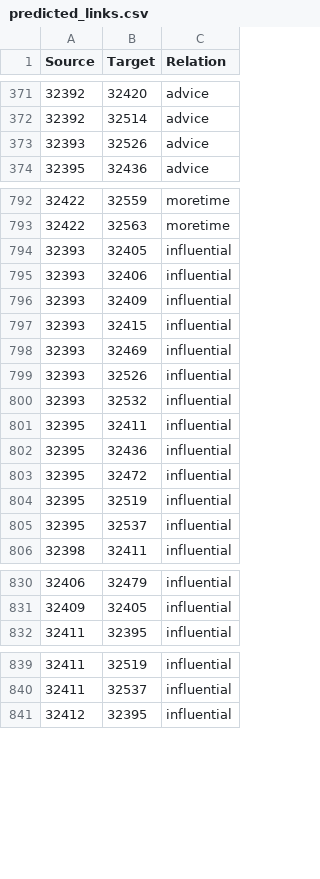
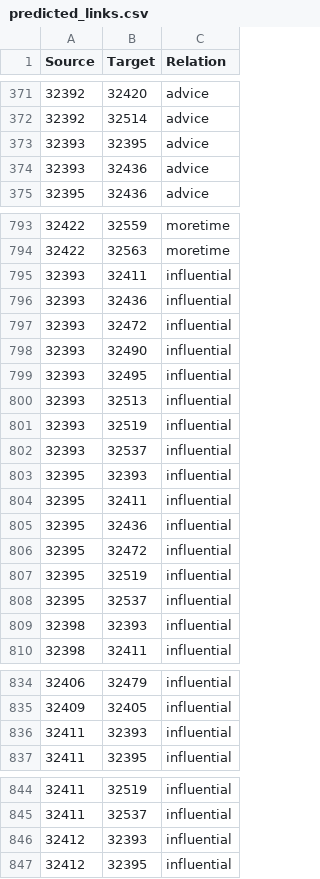
Before and after one commit to thanhhoa214/classforge, a CSV file: predicted_links.csv, drawn as a sheet; only a part is shown, gaps mark what is left out; the diff covers the shown part only.

```diff
--- a/predicted_links.csv
+++ b/predicted_links.csv
@@ -372,3 +372,4 @@ Source,Target,Relation
 32392,32514,advice
-32393,32526,advice
+32393,32395,advice
+32393,32436,advice
 32395,32436,advice
@@ -793,9 +794,11 @@ Source,Target,Relation
 32422,32563,moretime
-32393,32405,influential
-32393,32406,influential
-32393,32409,influential
-32393,32415,influential
-32393,32469,influential
-32393,32526,influential
-32393,32532,influential
+32393,32411,influential
+32393,32436,influential
+32393,32472,influential
+32393,32490,influential
+32393,32495,influential
+32393,32513,influential
+32393,32519,influential
+32393,32537,influential
+32395,32393,influential
 32395,32411,influential
@@ -805,2 +808,3 @@ Source,Target,Relation
 32395,32537,influential
+32398,32393,influential
 32398,32411,influential
@@ -831,2 +835,3 @@ Source,Target,Relation
 32409,32405,influential
+32411,32393,influential
 32411,32395,influential
@@ -840,2 +845,3 @@ Source,Target,Relation
 32411,32537,influential
+32412,32393,influential
 32412,32395,influential
```
Also changed, not shown: 10 added rows and 8 removed rows elsewhere in this file, Y_pred_df.csv, df.csv, 1 other file.
